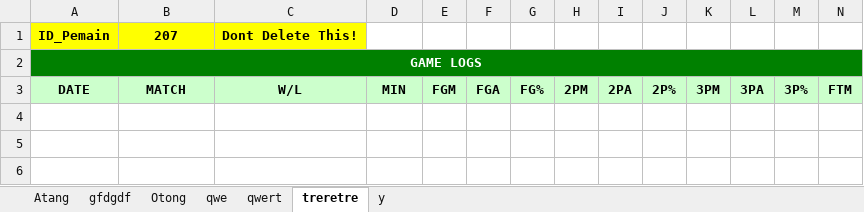
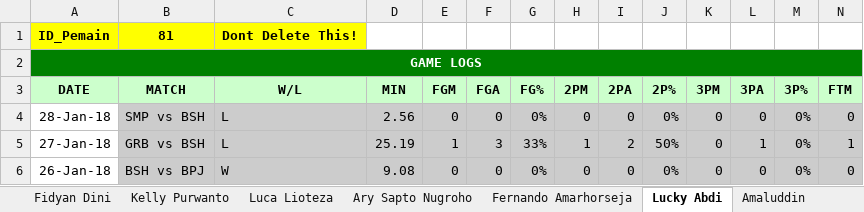
Before and after one commit to Ferdi086/Basket, an Excel workbook: web/Statistik/Team/BSH-IBL SEASON 2017-2018.xlsx, sheet Lucky Abdi, drawn as a sheet; only a part is shown; values as stored, in another font and other column widths than the file's, no borders; rows hold the shown columns only; the diff names each change by its address in the sheet, - before the commit and + after, or states it on an @@ line.

```diff
--- a/web/Statistik/Team/BSH-IBL SEASON 2017-2018.xlsx (sheet Lucky Abdi)
+++ b/web/Statistik/Team/BSH-IBL SEASON 2017-2018.xlsx (sheet Lucky Abdi)
-sheet tab: Atang
+sheet tab: Fidyan Dini
-sheet tab: gfdgdf
+sheet tab: Kelly Purwanto
-sheet tab: Otong
+sheet tab: Luca Lioteza
-sheet tab: qwe
+sheet tab: Ary Sapto Nugroho
-sheet tab: qwert
+sheet tab: Fernando Amarhorseja
-sheet tab: treretre
+sheet tab: Lucky Abdi
-sheet tab: y
+sheet tab: Amaluddin
-B1 (MATCH): 207
+B1 (MATCH): 81
+row 4: 28-Jan-18 | SMP vs BSH | L | 2.56 | 0 | 0 | 0% | 0 | 0 | 0% | 0 | 0 | 0% | 0
+row 5: 27-Jan-18 | GRB vs BSH | L | 25.19 | 1 | 3 | 33% | 1 | 2 | 50% | 0 | 1 | 0% | 1
+row 6: 26-Jan-18 | BSH vs BPJ | W | 9.08 | 0 | 0 | 0% | 0 | 0 | 0% | 0 | 0 | 0% | 0
```
Also changed, not shown: sheet Amaluddin, sheet Fidyan Dini, sheet Luca Lioteza, sheet Ary Sapto Nugroho, sheet Kelly Purwanto, sheet Fernando Amarhorseja, other sheet tabs, 2 other files.
